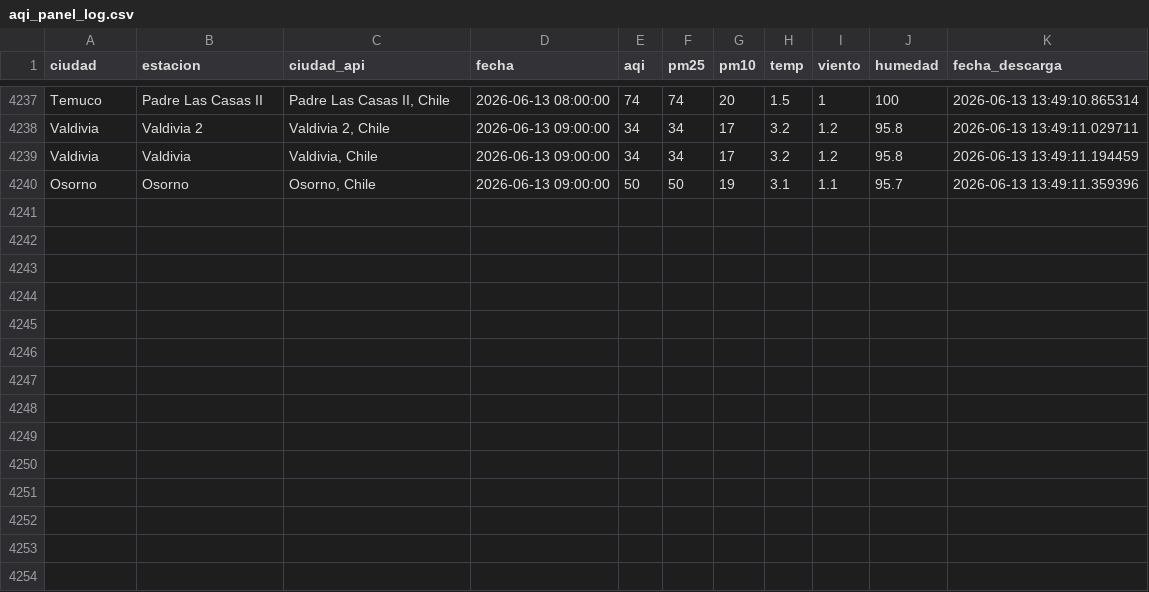
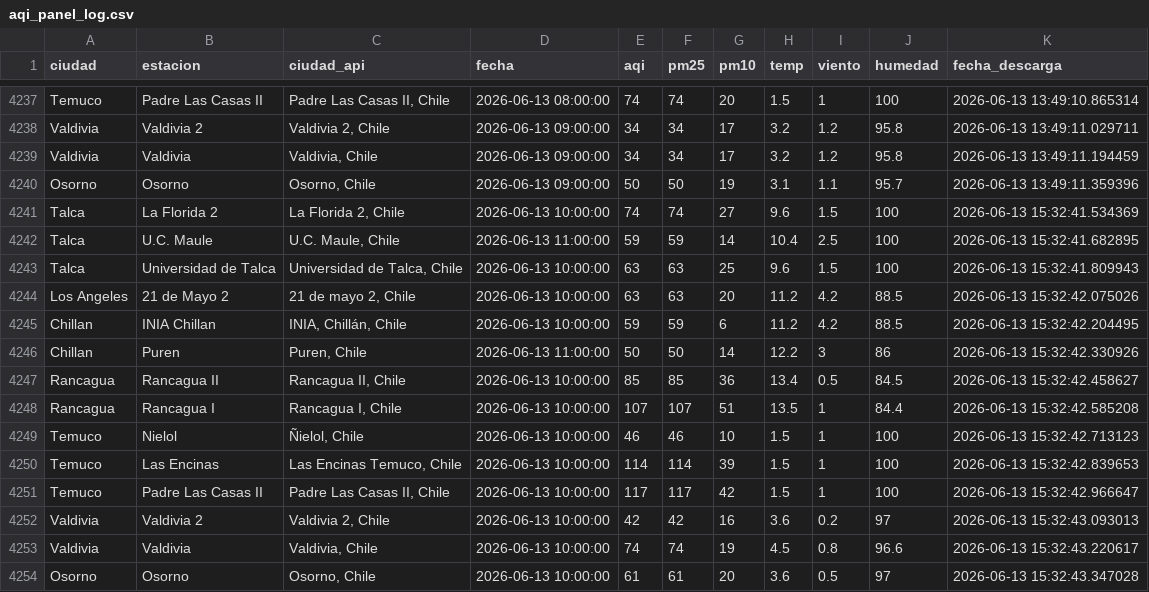
Before and after one commit to CConchaF/pm, a CSV file: data/aqi_panel_log.csv, drawn as a sheet; only a part is shown, gaps mark what is left out.

```diff
--- a/data/aqi_panel_log.csv
+++ b/data/aqi_panel_log.csv
@@ -4240 +4240,15 @@ Valdivia,Valdivia,"Valdivia, Chile",2026-06-13 09:00:00,34,34,17,3.2,1.2,95.8,20
 Osorno,Osorno,"Osorno, Chile",2026-06-13 09:00:00,50,50,19,3.1,1.1,95.7,2026-06-13 13:49:11.359396
+Talca,La Florida 2,"La Florida 2, Chile",2026-06-13 10:00:00,74,74,27,9.6,1.5,100,2026-06-13 15:32:41.534369
+Talca,U.C. Maule,"U.C. Maule, Chile",2026-06-13 11:00:00,59,59,14,10.4,2.5,100,2026-06-13 15:32:41.682895
+Talca,Universidad de Talca,"Universidad de Talca, Chile",2026-06-13 10:00:00,63,63,25,9.6,1.5,100,2026-06-13 15:32:41.809943
+Los Angeles,21 de Mayo 2,"21 de mayo 2, Chile",2026-06-13 10:00:00,63,63,20,11.2,4.2,88.5,2026-06-13 15:32:42.075026
+Chillan,INIA Chillan,"INIA, Chillán, Chile",2026-06-13 10:00:00,59,59,6,11.2,4.2,88.5,2026-06-13 15:32:42.204495
+Chillan,Puren,"Puren, Chile",2026-06-13 11:00:00,50,50,14,12.2,3,86,2026-06-13 15:32:42.330926
+Rancagua,Rancagua II,"Rancagua II, Chile",2026-06-13 10:00:00,85,85,36,13.4,0.5,84.5,2026-06-13 15:32:42.458627
+Rancagua,Rancagua I,"Rancagua I, Chile",2026-06-13 10:00:00,107,107,51,13.5,1,84.4,2026-06-13 15:32:42.585208
+Temuco,Nielol,"Ñielol, Chile",2026-06-13 10:00:00,46,46,10,1.5,1,100,2026-06-13 15:32:42.713123
+Temuco,Las Encinas,"Las Encinas Temuco, Chile",2026-06-13 10:00:00,114,114,39,1.5,1,100,2026-06-13 15:32:42.839653
+Temuco,Padre Las Casas II,"Padre Las Casas II, Chile",2026-06-13 10:00:00,117,117,42,1.5,1,100,2026-06-13 15:32:42.966647
+Valdivia,Valdivia 2,"Valdivia 2, Chile",2026-06-13 10:00:00,42,42,16,3.6,0.2,97,2026-06-13 15:32:43.093013
+Valdivia,Valdivia,"Valdivia, Chile",2026-06-13 10:00:00,74,74,19,4.5,0.8,96.6,2026-06-13 15:32:43.220617
+Osorno,Osorno,"Osorno, Chile",2026-06-13 10:00:00,61,61,20,3.6,0.5,97,2026-06-13 15:32:43.347028
```
